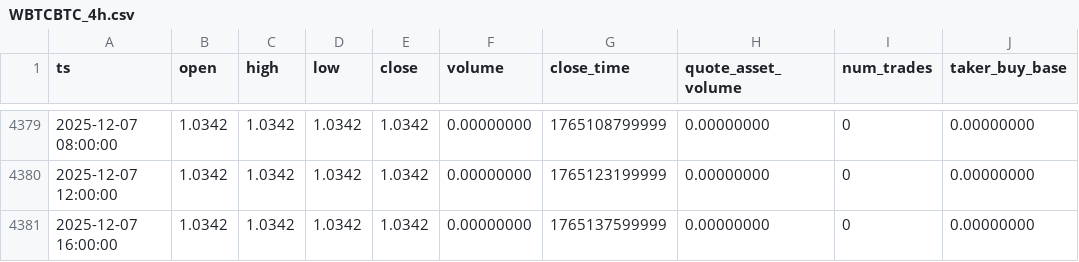
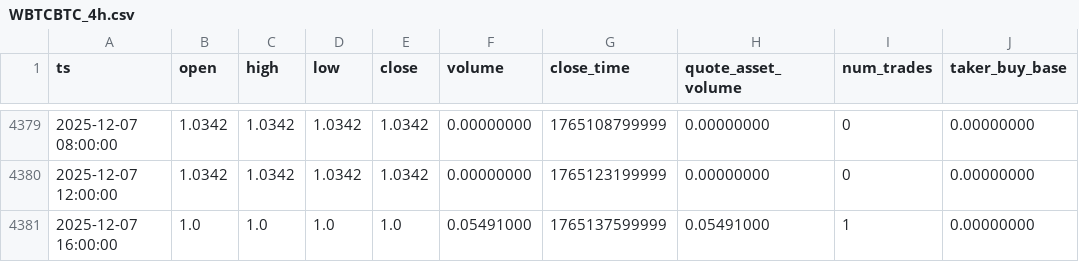
Before and after one commit to McNultyyy/BTC-Pair-OrderBlock-Finder, a CSV file: data/raw/WBTCBTC_4h.csv, drawn as a sheet; only a part is shown, gaps mark what is left out; the diff names each change by its address in the sheet, - before the commit and + after, or states it on an @@ line.

```diff
--- a/data/raw/WBTCBTC_4h.csv
+++ b/data/raw/WBTCBTC_4h.csv
-B4381 (open): 1.0342
+B4381 (open): 1.0
-C4381 (high): 1.0342
+C4381 (high): 1.0
-D4381 (low): 1.0342
+D4381 (low): 1.0
-E4381 (close): 1.0342
+E4381 (close): 1.0
-F4381 (volume): 0.00000000
+F4381 (volume): 0.05491000
-H4381 (quote_asset_volume): 0.00000000
+H4381 (quote_asset_volume): 0.05491000
-I4381 (num_trades): 0
+I4381 (num_trades): 1
```
Also changed, not shown: data/raw/ETHBTC_4h.csv.
